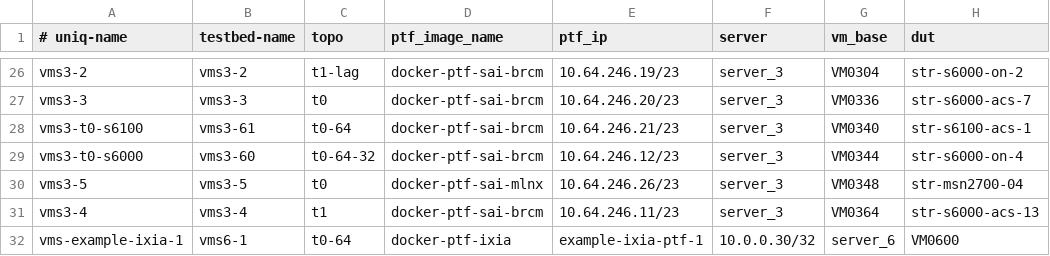
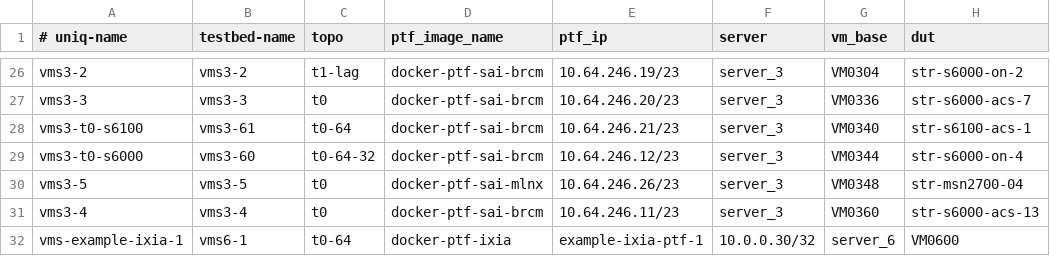
Before and after one commit to neethajohn/sonic-mgmt, a CSV file: ansible/testbed.csv, drawn as a sheet; only a part is shown, gaps mark what is left out; the diff names each change by its address in the sheet, - before the commit and + after, or states it on an @@ line.

Commit message:
Merged PR 255385: [topo]: change t0 topo of vms3-4
[topo]: change t0 topo of vms3-4

```diff
--- a/ansible/testbed.csv
+++ b/ansible/testbed.csv
-C31 (topo): t1
+C31 (topo): t0
-G31 (vm_base): VM0364
+G31 (vm_base): VM0360
```
Also changed, not shown: 1 other file.
